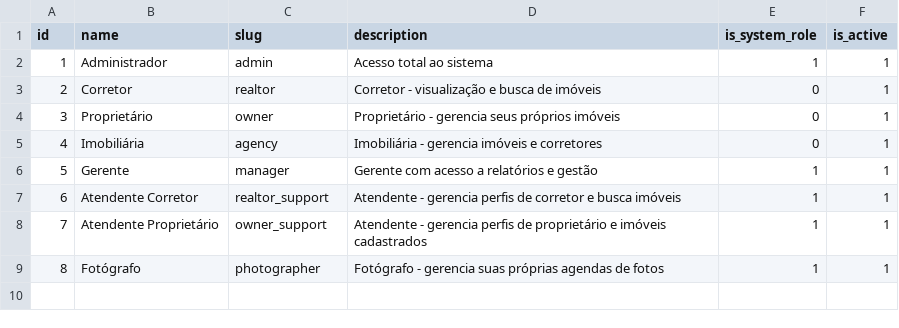
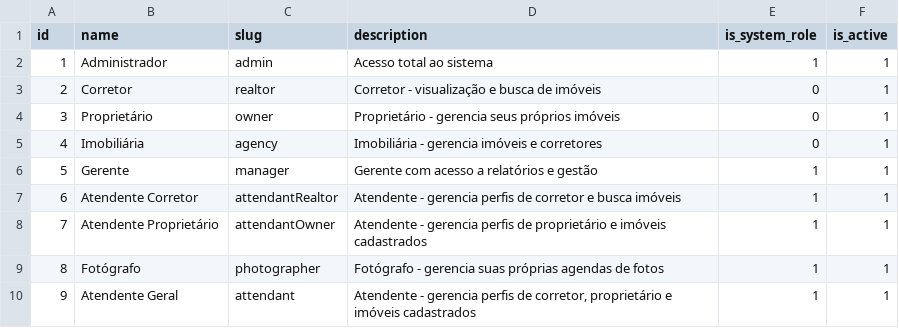
Before and after one commit to projeto-toq/toq_server, a CSV file: data/base_permission_roles.csv, drawn as a sheet.

```diff
--- a/data/base_permission_roles.csv
+++ b/data/base_permission_roles.csv
@@ -6,4 +6,5 @@ id;name;slug;description;is_system_role;is_active
 5;Gerente;manager;Gerente com acesso a relatórios e gestão;1;1
-6;Atendente Corretor;realtor_support;Atendente - gerencia perfis de corretor e busca imóveis;1;1
-7;Atendente Proprietário;owner_support;Atendente - gerencia perfis de proprietário e imóveis cadastrados;1;1
+6;Atendente Corretor;attendantRealtor;Atendente - gerencia perfis de corretor e busca imóveis;1;1
+7;Atendente Proprietário;attendantOwner;Atendente - gerencia perfis de proprietário e imóveis cadastrados;1;1
 8;Fotógrafo;photographer;Fotógrafo - gerencia suas próprias agendas de fotos;1;1
+9;Atendente Geral;attendant;Atendente - gerencia perfis de corretor, proprietário e imóveis cadastrados;1;1
```
Also changed, not shown: data/base_permissions.csv, data/base_role_permissions.csv, 13 other files.
